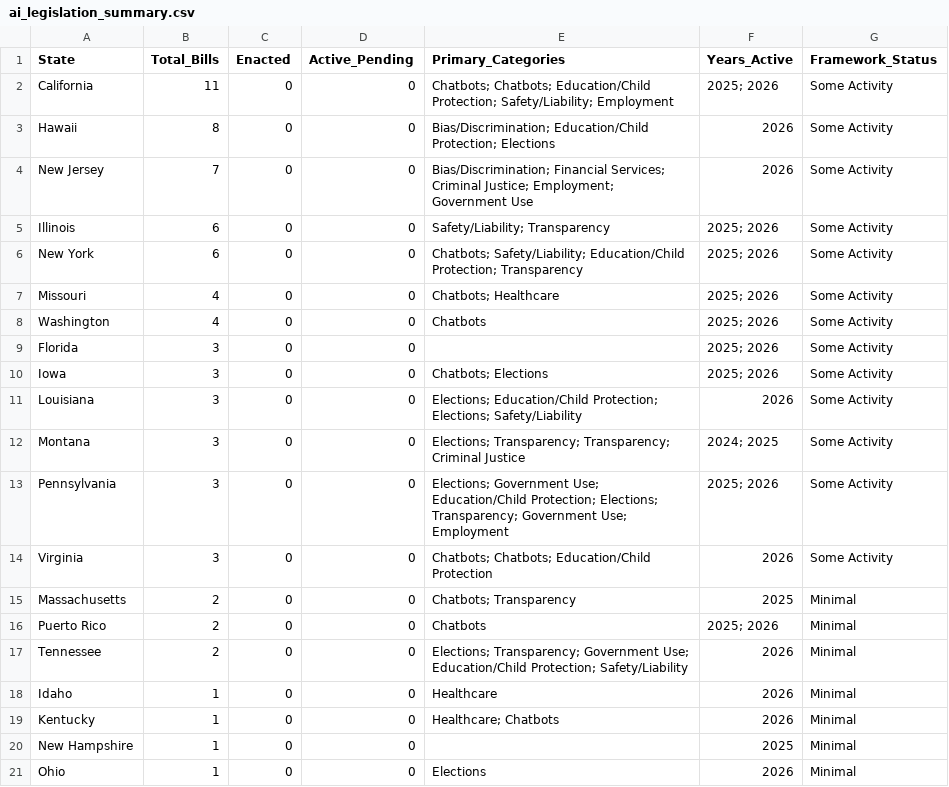
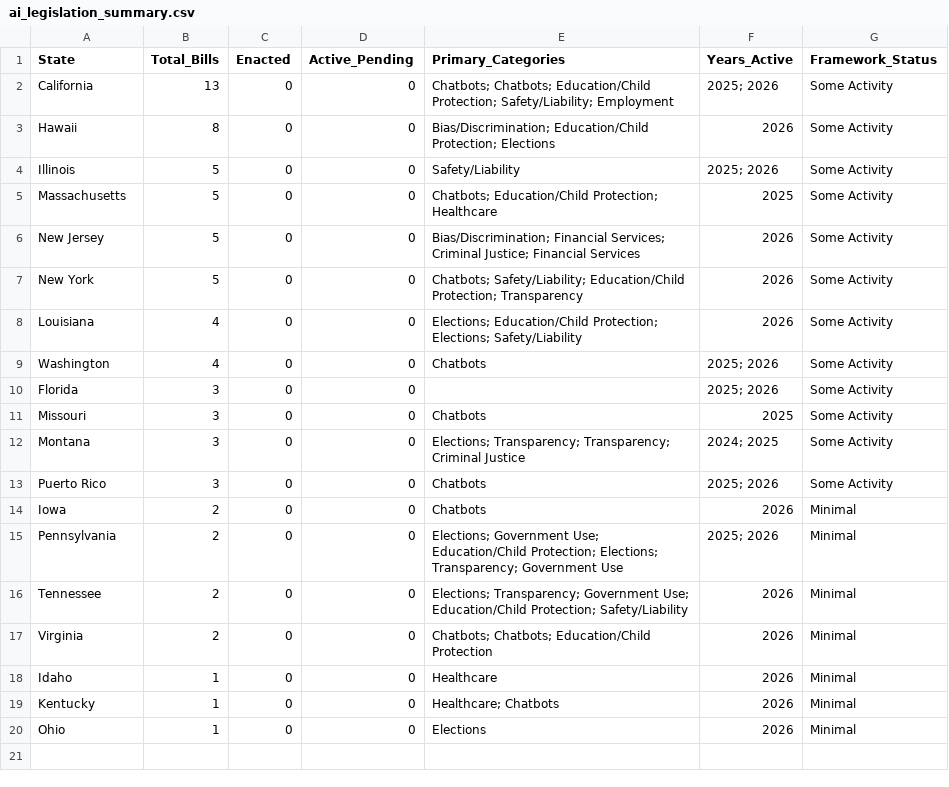
Before and after one commit to nikzei/state-ai-legislation-tracker, a CSV file: data/ai_legislation_summary.csv, drawn as a sheet.

```diff
--- a/data/ai_legislation_summary.csv
+++ b/data/ai_legislation_summary.csv
@@ -1,21 +1,20 @@
 State,Total_Bills,Enacted,Active_Pending,Primary_Categories,Years_Active,Framework_Status
-California,11,0,0,Chatbots; Chatbots; Education/Child Protection; Safety/Liability; Employment,2025; 2026,Some Activity
+California,13,0,0,Chatbots; Chatbots; Education/Child Protection; Safety/Liability; Employment,2025; 2026,Some Activity
 Hawaii,8,0,0,Bias/Discrimination; Education/Child Protection; Elections,2026,Some Activity
-New Jersey,7,0,0,Bias/Discrimination; Financial Services; Criminal Justice; Employment; Government Use,2026,Some Activity
-Illinois,6,0,0,Safety/Liability; Transparency,2025; 2026,Some Activity
-New York,6,0,0,Chatbots; Safety/Liability; Education/Child Protection; Transparency,2025; 2026,Some Activity
-Missouri,4,0,0,Chatbots; Healthcare,2025; 2026,Some Activity
+Illinois,5,0,0,Safety/Liability,2025; 2026,Some Activity
+Massachusetts,5,0,0,Chatbots; Education/Child Protection; Healthcare,2025,Some Activity
+New Jersey,5,0,0,Bias/Discrimination; Financial Services; Criminal Justice; Financial Services,2026,Some Activity
+New York,5,0,0,Chatbots; Safety/Liability; Education/Child Protection; Transparency,2026,Some Activity
+Louisiana,4,0,0,Elections; Education/Child Protection; Elections; Safety/Liability,2026,Some Activity
 Washington,4,0,0,Chatbots,2025; 2026,Some Activity
 Florida,3,0,0,,2025; 2026,Some Activity
-Iowa,3,0,0,Chatbots; Elections,2025; 2026,Some Activity
-Louisiana,3,0,0,Elections; Education/Child Protection; Elections; Safety/Liability,2026,Some Activity
+Missouri,3,0,0,Chatbots,2025,Some Activity
 Montana,3,0,0,Elections; Transparency; Transparency; Criminal Justice,2024; 2025,Some Activity
-Pennsylvania,3,0,0,Elections; Government Use; Education/Child Protection; Elections; Transparency; Government Use; Employment,2025; 2026,Some Activity
-Virginia,3,0,0,Chatbots; Chatbots; Education/Child Protection,2026,Some Activity
-Massachusetts,2,0,0,Chatbots; Transparency,2025,Minimal
-Puerto Rico,2,0,0,Chatbots,2025; 2026,Minimal
+Puerto Rico,3,0,0,Chatbots,2025; 2026,Some Activity
+Iowa,2,0,0,Chatbots,2026,Minimal
+Pennsylvania,2,0,0,Elections; Government Use; Education/Child Protection; Elections; Transparency; Government Use,2025; 2026,Minimal
 Tennessee,2,0,0,Elections; Transparency; Government Use; Education/Child Protection; Safety/Liability,2026,Minimal
+Virginia,2,0,0,Chatbots; Chatbots; Education/Child Protection,2026,Minimal
 Idaho,1,0,0,Healthcare,2026,Minimal
 Kentucky,1,0,0,Healthcare; Chatbots,2026,Minimal
-New Hampshire,1,0,0,,2025,Minimal
 Ohio,1,0,0,Elections,2026,Minimal
```
Also changed, not shown: data/ai_legislation_bills.csv.
